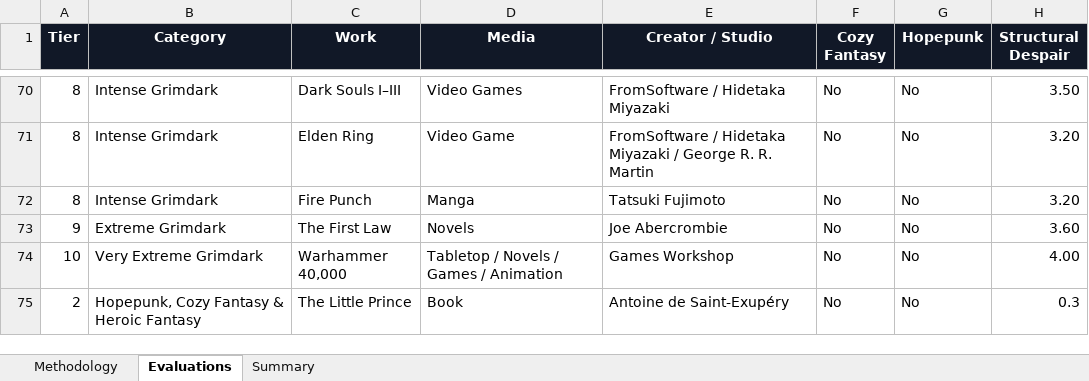
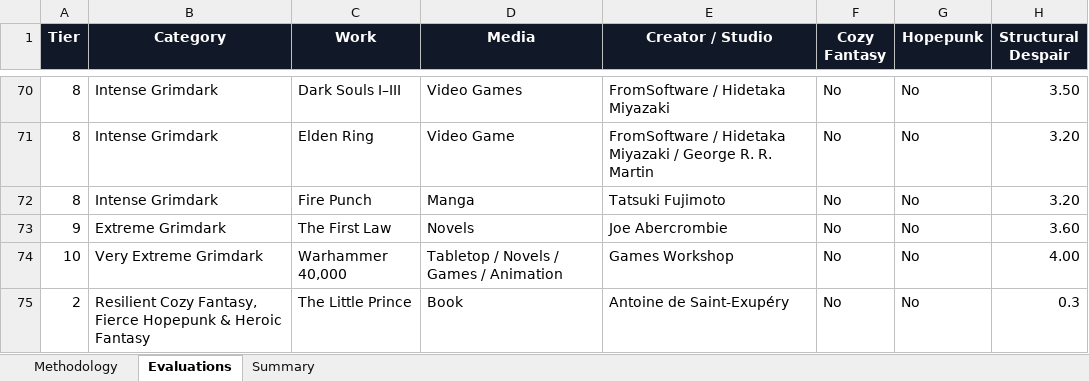
Before and after one commit to refo44/fantasy-darkness-scale, an Excel workbook: Fantasy_Grimdark_Scale_Fully_Scored.xlsx, sheet Evaluations, drawn as a sheet; only a part is shown, gaps mark what is left out; values as stored, in another font and other column widths than the file's, no borders; conditional formats and table styles not drawn; the diff covers the shown part only; the diff names each change by its address in the sheet, - before the commit and + after, or states it on an @@ line.

Commit message:
Sync tier category names to current site titles
Methodology, Summary, and Evaluations (Category column, 53 rows
across tiers 1-4) still had the pre-iteration tier names from before
all the title changes made directly on the live site. Tiers 5-10 were
already correct (never renamed). No effect on any score or formula --
Category is descriptive only.

```diff
--- a/Fantasy_Grimdark_Scale_Fully_Scored.xlsx (sheet Evaluations)
+++ b/Fantasy_Grimdark_Scale_Fully_Scored.xlsx (sheet Evaluations)
-B75 (Category): Hopepunk, Cozy Fantasy & Heroic…
+B75 (Category): Resilient Cozy Fantasy, Fierce Hopepunk & Heroic…
```
Also changed, not shown: 52 edited cells elsewhere in this sheet, sheet Summary, sheet Methodology, charts or pictures.
